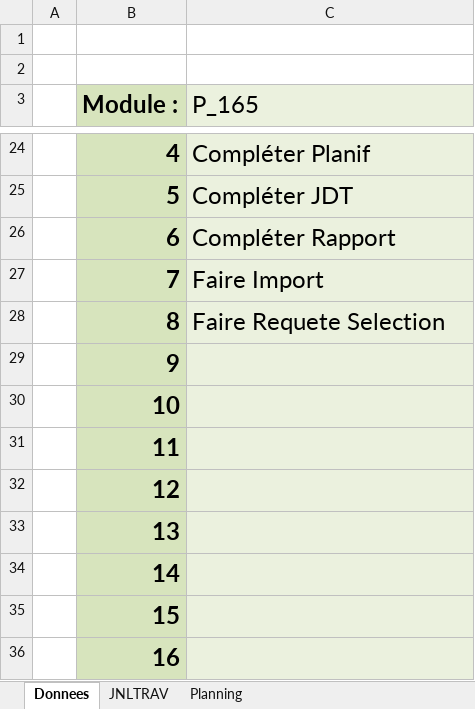
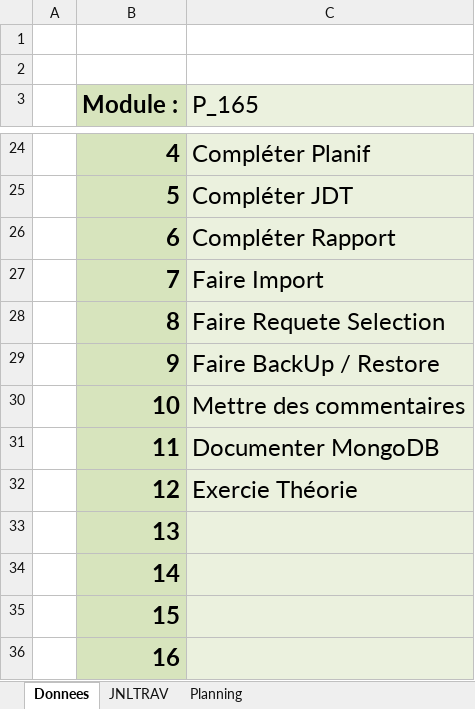
Before and after one commit to quemet/P_165-NoSQL, an Excel workbook: Document/JDT & Planif/X-165-P-DB-NoSQL-Metrozquentin-journaldetravail.xlsm, sheet Donnees, drawn as a sheet; only a part is shown, gaps mark what is left out; values as stored, in another font and other column widths than the file's, no borders; charts and pictures not drawn; the diff names each change by its address in the sheet, - before the commit and + after, or states it on an @@ line.

```diff
--- a/Document/JDT & Planif/X-165-P-DB-NoSQL-Metrozquentin-journaldetravail.xlsm (sheet Donnees)
+++ b/Document/JDT & Planif/X-165-P-DB-NoSQL-Metrozquentin-journaldetravail.xlsm (sheet Donnees)
-C29 (P_165): (empty)
+C29 (P_165): Faire BackUp / Restore
-C30 (P_165): (empty)
+C30 (P_165): Mettre des commentaires
-C31 (P_165): (empty)
+C31 (P_165): Documenter MongoDB
-C32 (P_165): (empty)
+C32 (P_165): Exercie Théorie
```
Also changed, not shown: sheet JNLTRAV, sheet Planning, charts or pictures, 2 other files.
